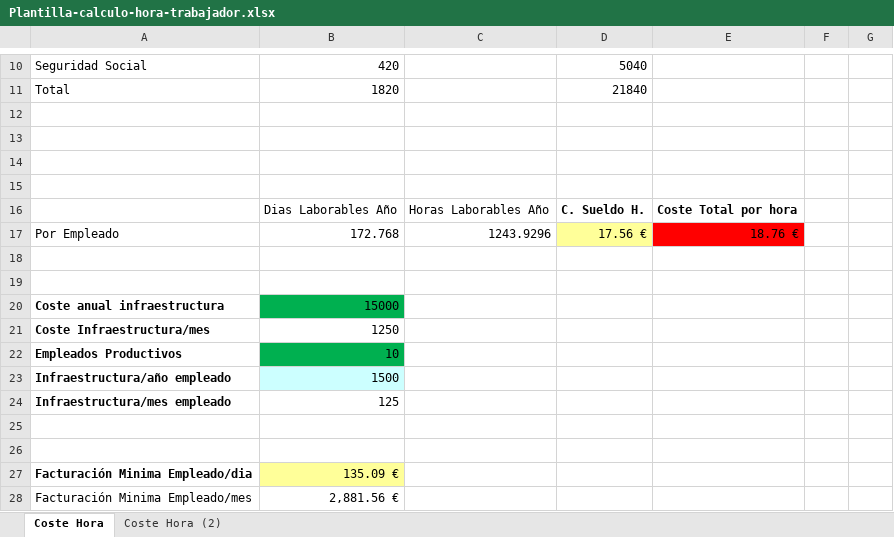
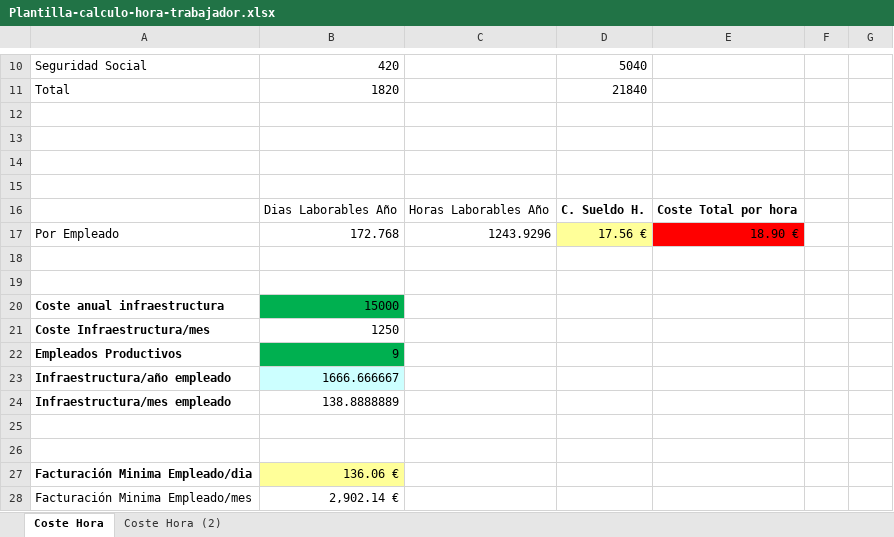
Before and after one commit to DanieVillalon/IS2_2425, an Excel workbook: Practica6/Plantilla-calculo-hora-trabajador.xlsx, sheet Coste Hora, drawn as a sheet; only a part is shown, gaps mark what is left out; values as stored, in another font and other column widths than the file's, no borders; the diff names each change by its address in the sheet, - before the commit and + after, or states it on an @@ line.

```diff
--- a/Practica6/Plantilla-calculo-hora-trabajador.xlsx (sheet Coste Hora)
+++ b/Practica6/Plantilla-calculo-hora-trabajador.xlsx (sheet Coste Hora)
-E17: 18.76 €
+E17: 18.90 €
-B22: 10
+B22: 9
-B23: 1500
+B23: 1666.666667
-B24: 125
+B24: 138.8888889
-B27: 135.09 €
+B27: 136.06 €
-B28: 2,881.56 €
+B28: 2,902.14 €
```
Also changed, not shown: 2 other files.
